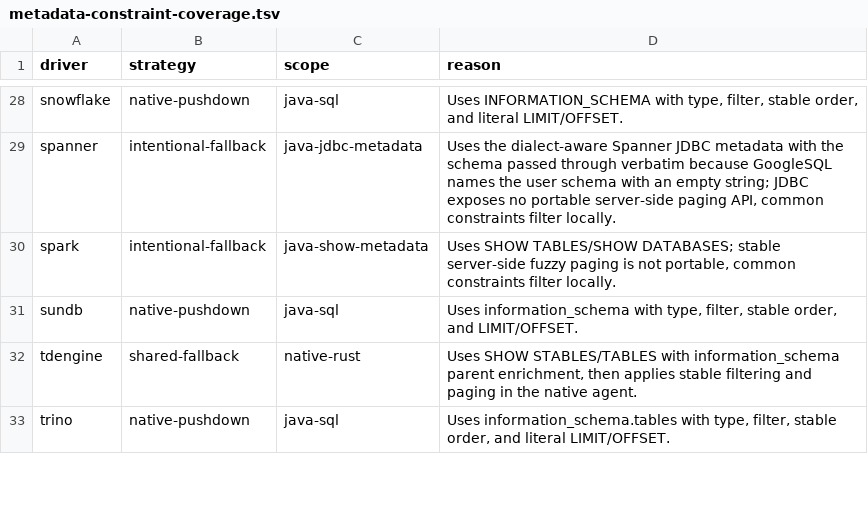
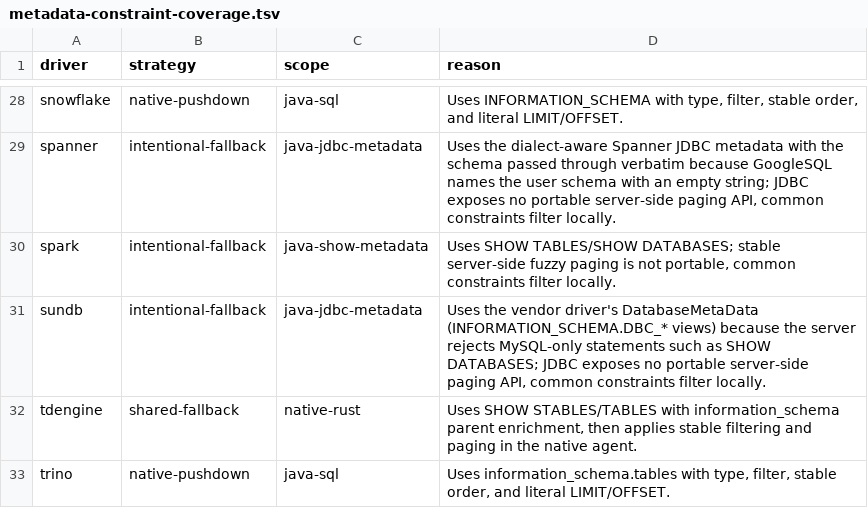
Before and after one commit to 0verme/dbx, a TSV file: agents/metadata-constraint-coverage.tsv, drawn as a sheet; only a part is shown, gaps mark what is left out.

Commit message:
fix(sundb): use driver DatabaseMetaData for schema introspection

```diff
--- a/agents/metadata-constraint-coverage.tsv
+++ b/agents/metadata-constraint-coverage.tsv
@@ -30,3 +30,3 @@ spanner	intentional-fallback	java-jdbc-metadata	Uses the dialect-aware Spanner J
 spark	intentional-fallback	java-show-metadata	Uses SHOW TABLES/SHOW DATABASES; stable server-side fuzzy paging is not portable, common constraints filter locally.
-sundb	native-pushdown	java-sql	Uses information_schema with type, filter, stable order, and LIMIT/OFFSET.
+sundb	intentional-fallback	java-jdbc-metadata	Uses the vendor driver's DatabaseMetaData (INFORMATION_SCHEMA.DBC_* views) because the server rejects MySQL-only statements such as SHOW DATABASES; JDBC exposes no portable server-side paging API, common constraints filter locally.
 tdengine	shared-fallback	native-rust	Uses SHOW STABLES/TABLES with information_schema parent enrichment, then applies stable filtering and paging in the native agent.
```
Also changed, not shown: 3 other files.
